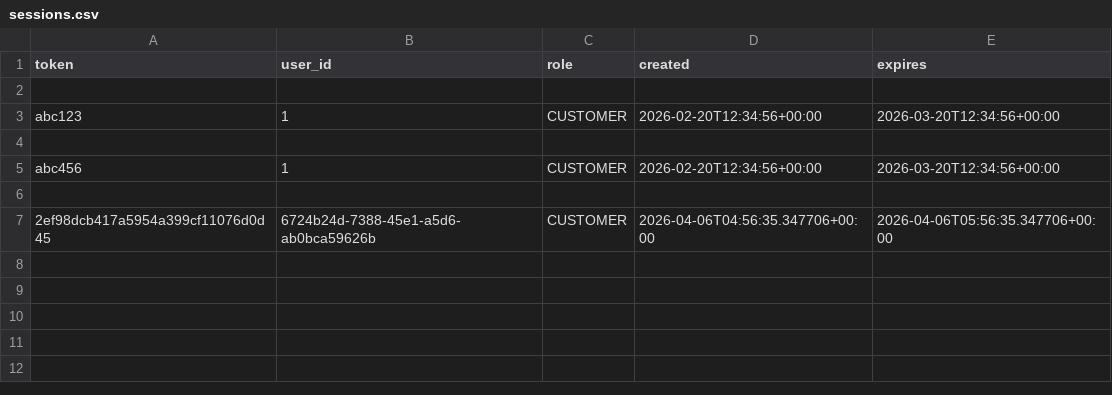
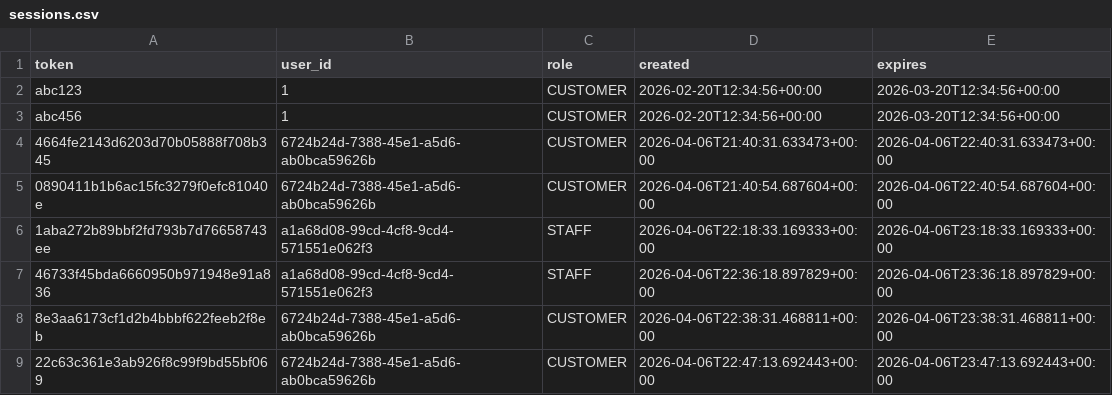
Before and after one commit to Badger-Tree/310_Group17FoodApp_GOATSQUAD, a CSV file: app/data/sessions.csv, drawn as a sheet.

```diff
--- a/app/data/sessions.csv
+++ b/app/data/sessions.csv
@@ -1,7 +1,9 @@
 token,user_id,role,created,expires
-
 abc123,1,CUSTOMER,2026-02-20T12:34:56+00:00,2026-03-20T12:34:56+00:00
-
 abc456,1,CUSTOMER,2026-02-20T12:34:56+00:00,2026-03-20T12:34:56+00:00
-
-2ef98dcb417a5954a399cf11076d0d45,6724b24d-7388-45e1-a5d6-ab0bca59626b,CUSTOMER,2026-04-06T04:56:35.347706+00:00,2026-04-06T05:56:35.347706+00:00
+4664fe2143d6203d70b05888f708b345,6724b24d-7388-45e1-a5d6-ab0bca59626b,CUSTOMER,2026-04-06T21:40:31.633473+00:00,2026-04-06T22:40:31.633473+00:00
+0890411b1b6ac15fc3279f0efc81040e,6724b24d-7388-45e1-a5d6-ab0bca59626b,CUSTOMER,2026-04-06T21:40:54.687604+00:00,2026-04-06T22:40:54.687604+00:00
+1aba272b89bbf2fd793b7d76658743ee,a1a68d08-99cd-4cf8-9cd4-571551e062f3,STAFF,2026-04-06T22:18:33.169333+00:00,2026-04-06T23:18:33.169333+00:00
+46733f45bda6660950b971948e91a836,a1a68d08-99cd-4cf8-9cd4-571551e062f3,STAFF,2026-04-06T22:36:18.897829+00:00,2026-04-06T23:36:18.897829+00:00
+8e3aa6173cf1d2b4bbbf622feeb2f8eb,6724b24d-7388-45e1-a5d6-ab0bca59626b,CUSTOMER,2026-04-06T22:38:31.468811+00:00,2026-04-06T23:38:31.468811+00:00
+22c63c361e3ab926f8c99f9bd55bf069,6724b24d-7388-45e1-a5d6-ab0bca59626b,CUSTOMER,2026-04-06T22:47:13.692443+00:00,2026-04-06T23:47:13.692443+00:00
```
Also changed, not shown: app/data/deliveries.csv, app/data/notification.csv, 7 other files.
